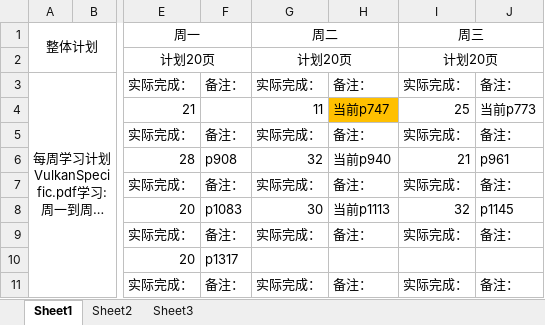
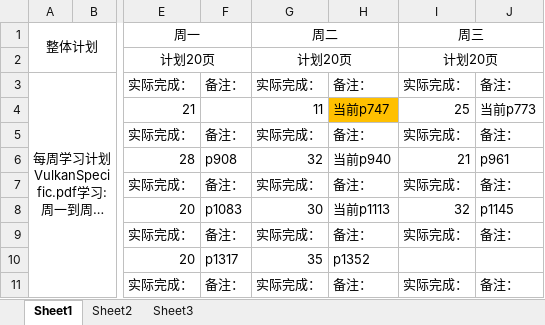
Before and after one commit to mou-wj/VulkanLearn, an Excel workbook: doc/文档学习计划以及进度.xlsx, sheet Sheet1, drawn as a sheet; only a part is shown, gaps mark what is left out; long unchanged cells end in …; values as stored, in another font and other column widths than the file's, no borders; the diff names each change by its address in the sheet, - before the commit and + after, or states it on an @@ line.

```diff
--- a/doc/文档学习计划以及进度.xlsx (sheet Sheet1)
+++ b/doc/文档学习计划以及进度.xlsx (sheet Sheet1)
-G10 (周二): (empty)
+G10 (周二): 35
-H10: (empty)
+H10: p1352
```
Also changed, not shown: 2 other files.
